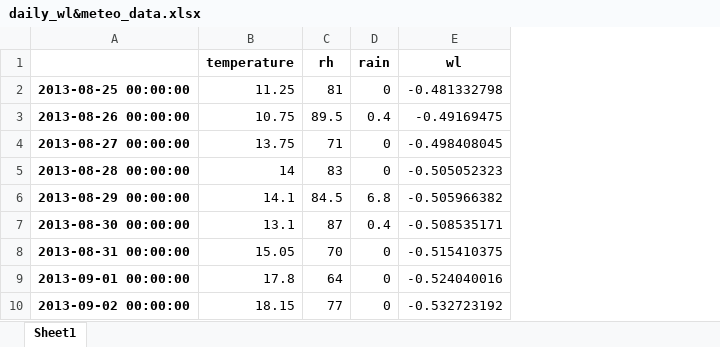
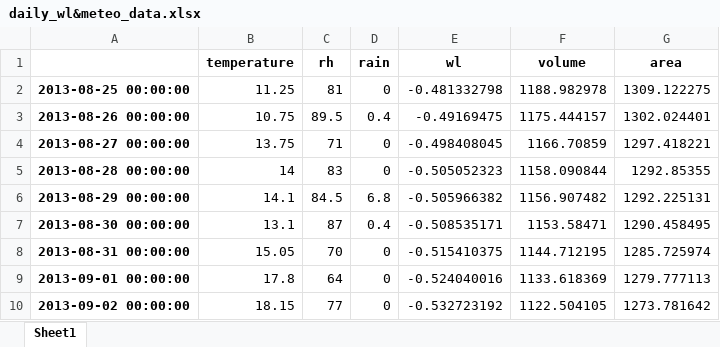
Before and after one commit to vincentpost/PythonMasterclass, an Excel workbook: daily_wl&meteo_data.xlsx, sheet Sheet1, drawn as a sheet; only a part is shown; values as stored, in another font and other column widths than the file's, no borders; the diff names each change by its address in the sheet, - before the commit and + after, or states it on an @@ line.

Commit message:
modified:   daily_wl&meteo_data.xlsx 	modified:   data/dam_bathymetry/dam_bathymetry.dbf 	modified:   session_3_geopandas_exercise.ipynb 	modified:   session_4_time_series.ipynb 	modified:   session_5_water_balance.ipynb

```diff
--- a/daily_wl&meteo_data.xlsx (sheet Sheet1)
+++ b/daily_wl&meteo_data.xlsx (sheet Sheet1)
+column F (volume), rows 2-10: 1188.982978 | 1175.444157 | 1166.70859 | 1158.090844 | 1156.907482 | 1153.58471 | 1144.712195 | 1133.618369 | 1122.504105
+column G (area), rows 2-10: 1309.122275 | 1302.024401 | 1297.418221 | 1292.85355 | 1292.225131 | 1290.458495 | 1285.725974 | 1279.777113 | 1273.781642
```
Also changed, not shown: 4 other files.
